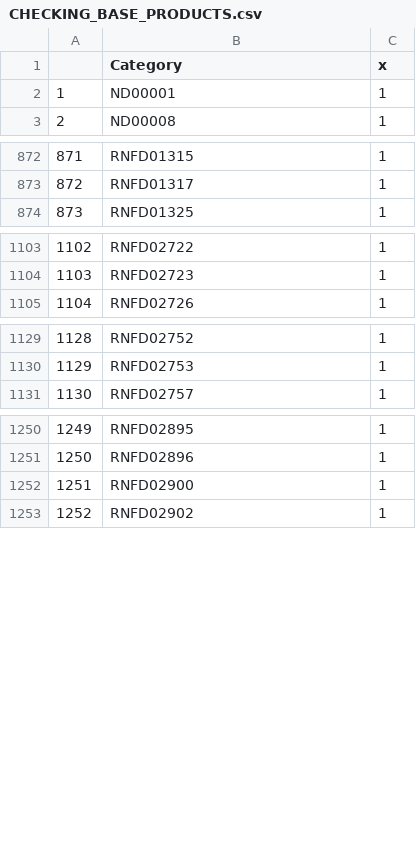
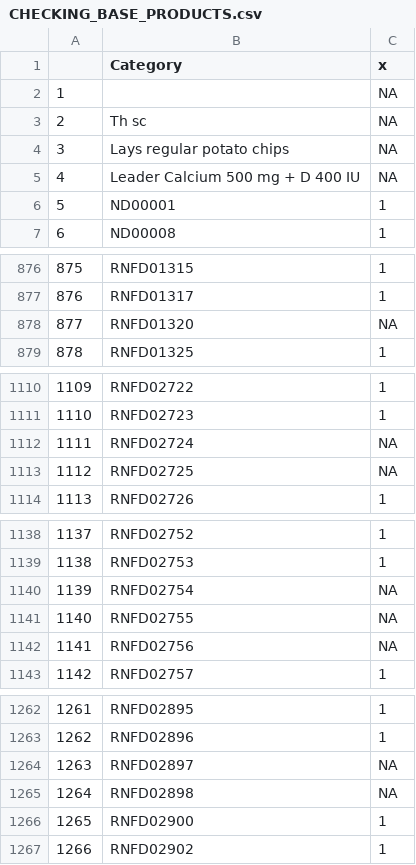
Before and after one commit to hkingsley2/foodomics, a CSV file: Foodomics Database Creation/Source Data/CHECKING_BASE_PRODUCTS.csv, drawn as a sheet; only a part is shown, gaps mark what is left out; addresses are those after the commit; the diff covers the shown part only; the diff names each change by its address in the sheet, - before the commit and + after, or states it on an @@ line.

```diff
--- a/Foodomics Database Creation/Source Data/CHECKING_BASE_PRODUCTS.csv
+++ b/Foodomics Database Creation/Source Data/CHECKING_BASE_PRODUCTS.csv
+row 2: 1 |  | NA
+row 3: 2 | Th sc | NA
+row 4: 3 | Lays regular potato chips | NA
+row 5: 4 | Leader Calcium 500 mg + D 400 IU | NA
@@ column A renumbered from row 6 down @@
+row 878: 877 | RNFD01320 | NA
+row 1112: 1111 | RNFD02724 | NA
+row 1113: 1112 | RNFD02725 | NA
+row 1140: 1139 | RNFD02754 | NA
+row 1141: 1140 | RNFD02755 | NA
+row 1142: 1141 | RNFD02756 | NA
+row 1264: 1263 | RNFD02897 | NA
+row 1265: 1264 | RNFD02898 | NA
```
Also changed, not shown: 2 added rows elsewhere in this file, 6 other files.
